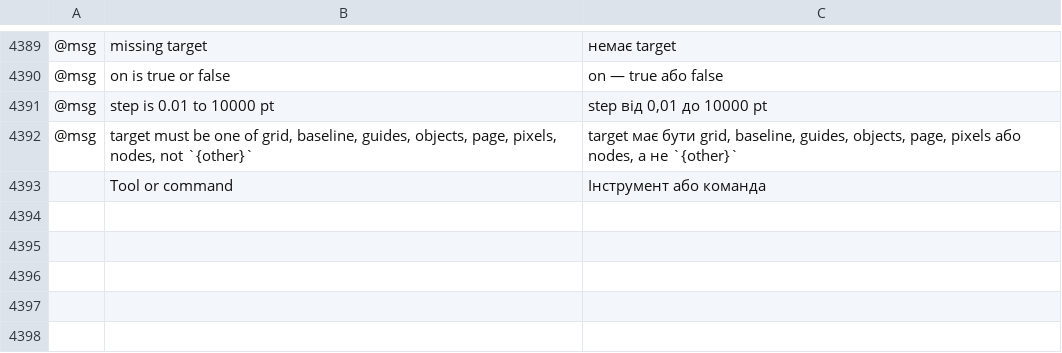
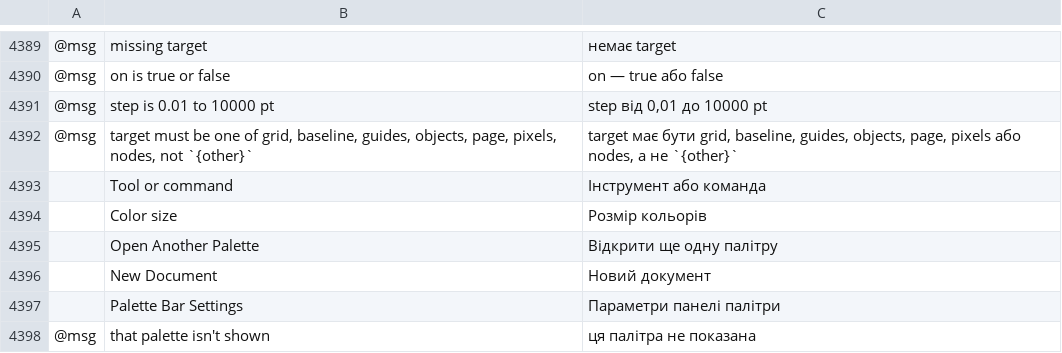
Before and after one commit to alefe7z/vetorial-pro, a TSV file: crates/ui-egui/src/i18n/uk.tsv, drawn as a sheet; only a part is shown, gaps mark what is left out; the diff names each change by its address in the sheet, - before the commit and + after, or states it on an @@ line.

```diff
--- a/crates/ui-egui/src/i18n/uk.tsv
+++ b/crates/ui-egui/src/i18n/uk.tsv
+row 4394:  | Color size | Розмір кольорів
+row 4395:  | Open Another Palette | Відкрити ще одну палітру
+row 4396:  | New Document | Новий документ
+row 4397:  | Palette Bar Settings | Параметри панелі палітри
+row 4398: @msg | that palette isn't shown | ця палітра не показана
```
Also changed, not shown: crates/ui-egui/src/i18n/fr.tsv, crates/ui-egui/src/i18n/ja.tsv, 18 other files.
